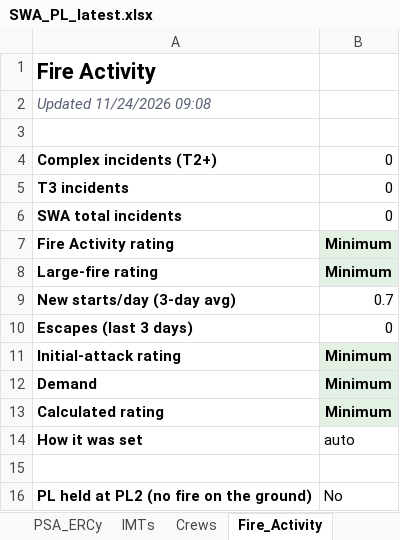
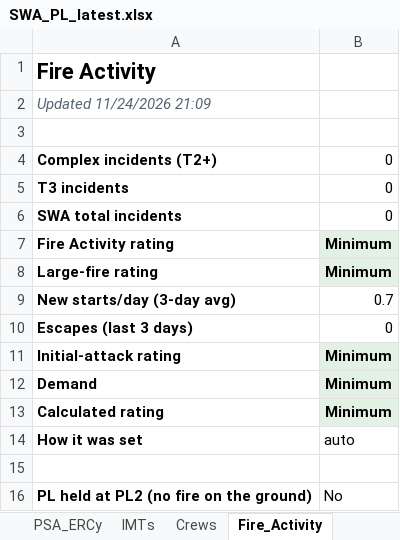
Before and after one commit to SWCCFireWx/sw-pl-tool-new, an Excel workbook: reports/SWA_PL_latest.xlsx, sheet Fire_Activity, drawn as a sheet; values as stored, in another font and other column widths than the file's, no borders; the diff names each change by its address in the sheet, - before the commit and + after, or states it on an @@ line.

```diff
--- a/reports/SWA_PL_latest.xlsx (sheet Fire_Activity)
+++ b/reports/SWA_PL_latest.xlsx (sheet Fire_Activity)
-A2: Updated 11/24/2026 09:08
+A2: Updated 11/24/2026 21:09
```
Also changed, not shown: sheet PL_Outcome, sheet IMTs, sheet Crews, 12 other files.
